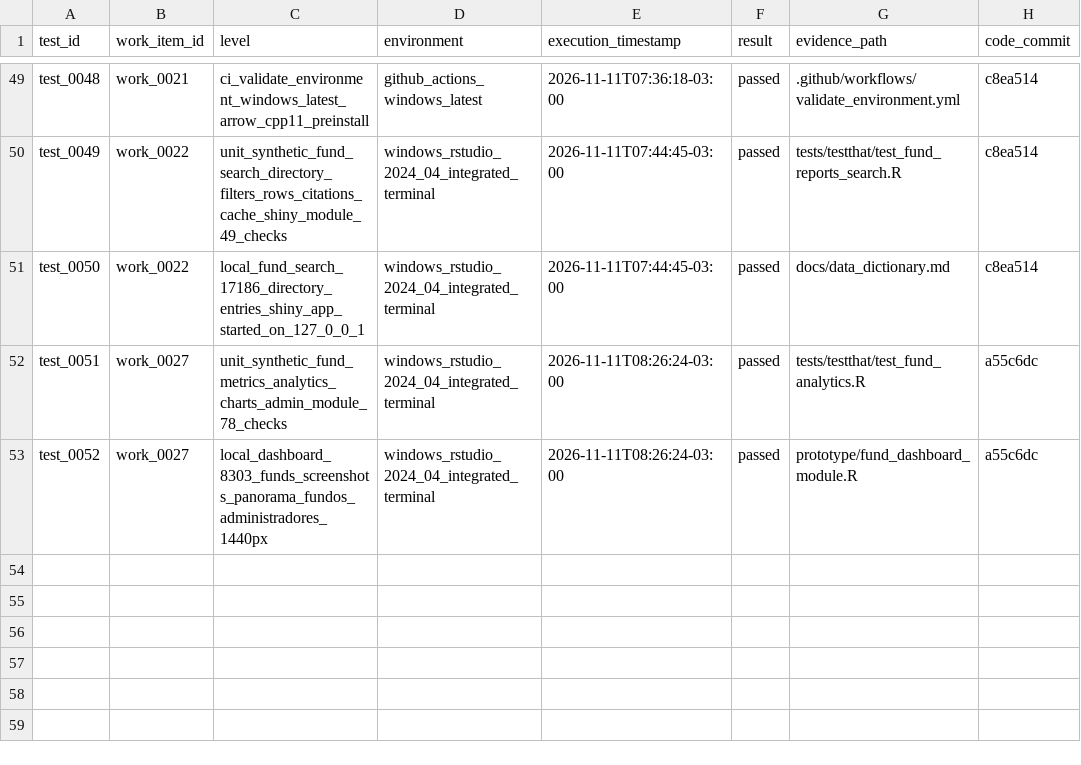
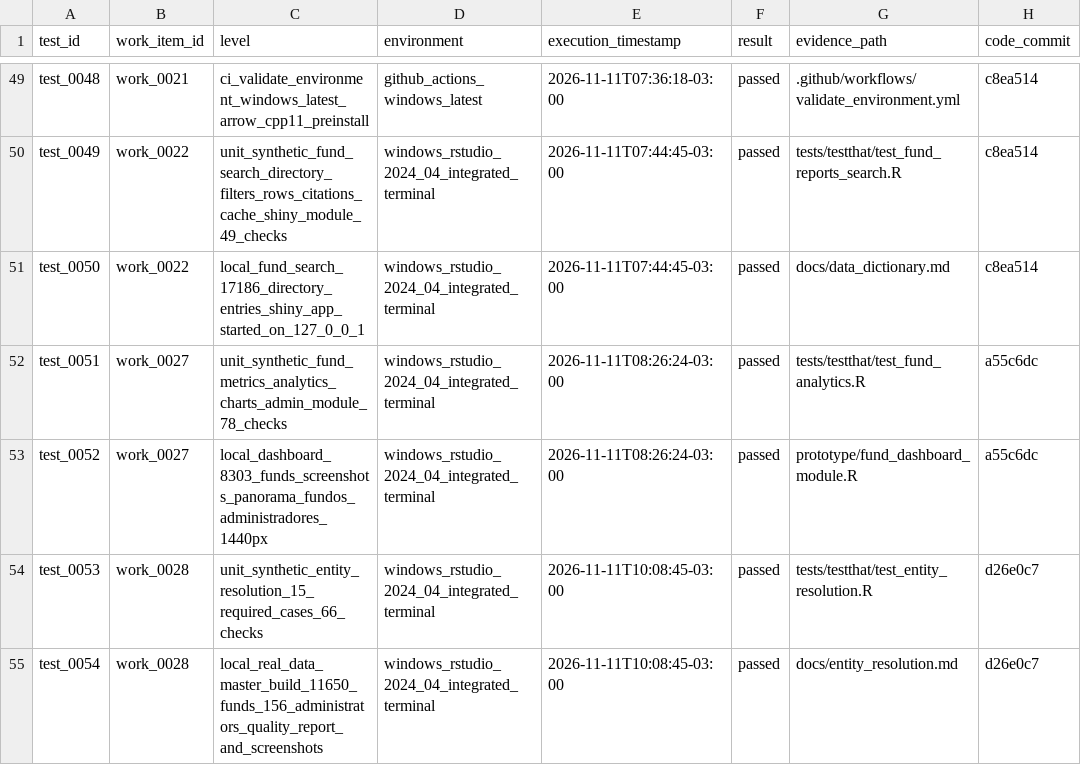
Before and after one commit to amarallr/taxminer, a CSV file: docs/project_management/test_register.csv, drawn as a sheet; only a part is shown, gaps mark what is left out.

```diff
--- a/docs/project_management/test_register.csv
+++ b/docs/project_management/test_register.csv
@@ -53 +53,3 @@ test_0051,work_0027,unit_synthetic_fund_metrics_analytics_charts_admin_module_78
 test_0052,work_0027,local_dashboard_8303_funds_screenshots_panorama_fundos_administradores_1440px,windows_rstudio_2024_04_integrated_terminal,2026-11-11T08:26:24-03:00,passed,prototype/fund_dashboard_module.R,a55c6dc
+test_0053,work_0028,unit_synthetic_entity_resolution_15_required_cases_66_checks,windows_rstudio_2024_04_integrated_terminal,2026-11-11T10:08:45-03:00,passed,tests/testthat/test_entity_resolution.R,d26e0c7
+test_0054,work_0028,local_real_data_master_build_11650_funds_156_administrators_quality_report_and_screenshots,windows_rstudio_2024_04_integrated_terminal,2026-11-11T10:08:45-03:00,passed,docs/entity_resolution.md,d26e0c7
```
Also changed, not shown: docs/project_management/requirements_register.csv, docs/project_management/work_items.csv, 22 other files.
